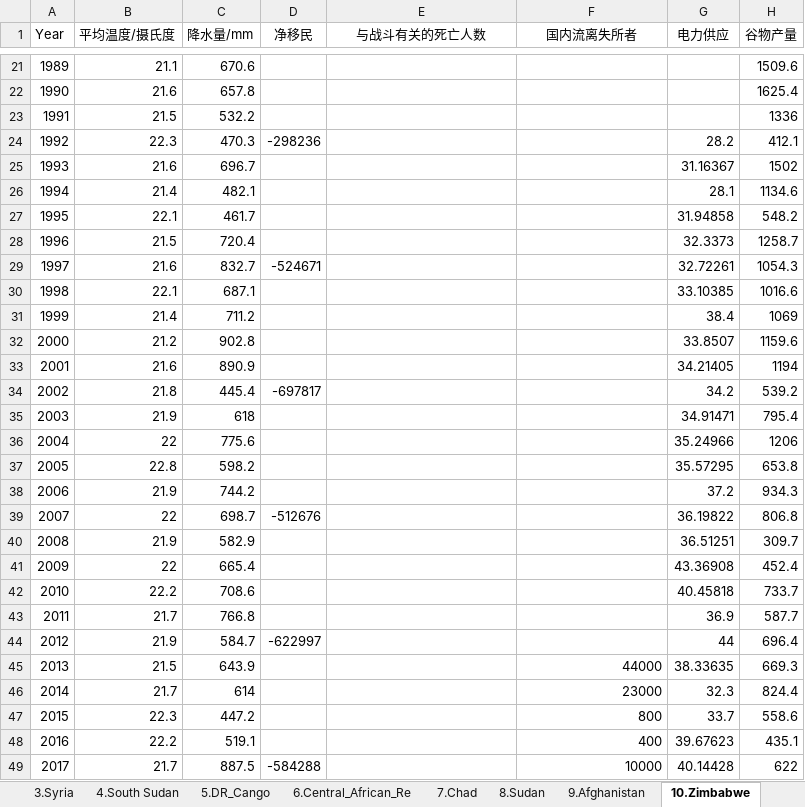
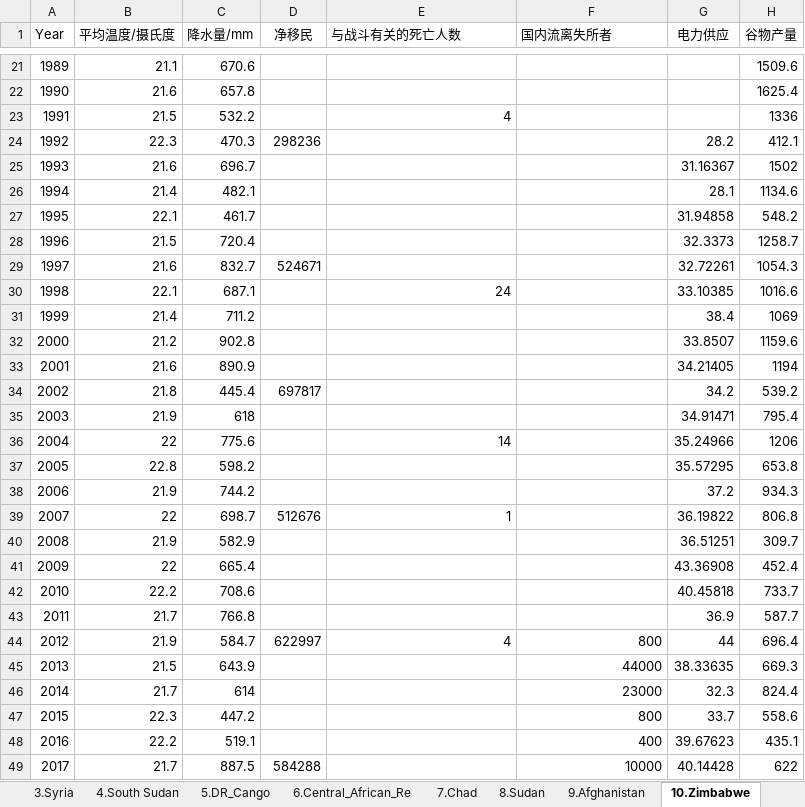
Before and after one commit to cdr13space/Mathematical-modeling, an Excel workbook: Simulation practice/2018 E/Initial Data/Complete Data.xlsx, sheet 10.Zimbabwe, drawn as a sheet; only a part is shown, gaps mark what is left out; values as stored, in another font and other column widths than the file's, no borders; the diff covers the shown part only; the diff names each change by its address in the sheet, - before the commit and + after, or states it on an @@ line.

```diff
--- a/Simulation practice/2018 E/Initial Data/Complete Data.xlsx (sheet 10.Zimbabwe)
+++ b/Simulation practice/2018 E/Initial Data/Complete Data.xlsx (sheet 10.Zimbabwe)
-E1:F1 alignment: center
+E1:F1 alignment: left
-E23 (与战斗有关的死亡人数): (empty)
+E23 (与战斗有关的死亡人数): 4
-D24 (净移民): -298236
+D24 (净移民): 298236
-D29 (净移民): -524671
+D29 (净移民): 524671
-E30 (与战斗有关的死亡人数): (empty)
+E30 (与战斗有关的死亡人数): 24
-D34 (净移民): -697817
+D34 (净移民): 697817
-E36 (与战斗有关的死亡人数): (empty)
+E36 (与战斗有关的死亡人数): 14
-D39 (净移民): -512676
+D39 (净移民): 512676
-E39 (与战斗有关的死亡人数): (empty)
+E39 (与战斗有关的死亡人数): 1
-D44 (净移民): -622997
+D44 (净移民): 622997
-E44 (与战斗有关的死亡人数): (empty)
+E44 (与战斗有关的死亡人数): 4
-F44 (国内流离失所者): (empty)
+F44 (国内流离失所者): 800
-D49 (净移民): -584288
+D49 (净移民): 584288
```
Also changed, not shown: 8 edited cells elsewhere in this sheet, sheet 18.Eritrea, sheet 3.Syria, sheet 13.Haiti, sheet 19.Mali, sheet 14.Guinea, sheet 1.Yamen, 13 more sheets, hidden cells, 43 other files.
